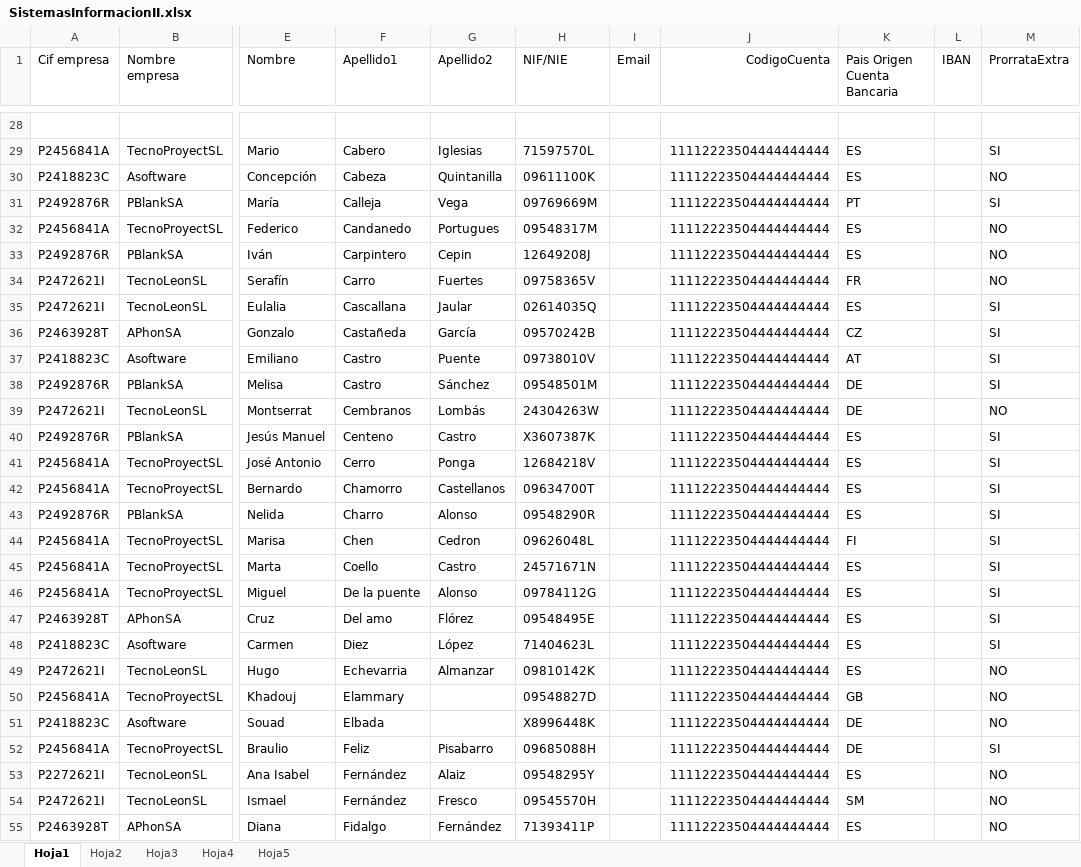
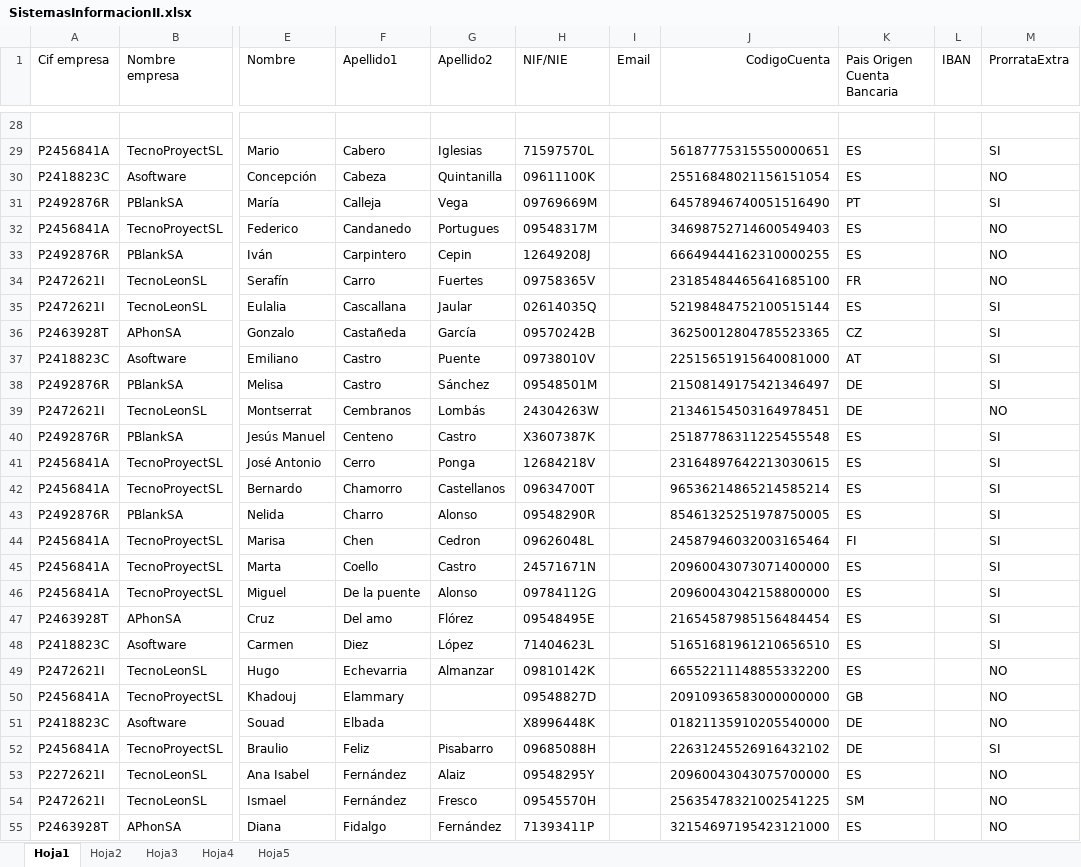
Before and after one commit to mpujoh00/practica3ssii2, an Excel workbook: src/resources/SistemasInformacionII.xlsx, sheet Hoja1, drawn as a sheet; only a part is shown, gaps mark what is left out; values as stored, in another font and other column widths than the file's, no borders; the diff covers the shown part only; the diff names each change by its address in the sheet, - before the commit and + after, or states it on an @@ line.

```diff
--- a/src/resources/SistemasInformacionII.xlsx (sheet Hoja1)
+++ b/src/resources/SistemasInformacionII.xlsx (sheet Hoja1)
-J29 (CodigoCuenta): 11112223504444444444
+J29 (CodigoCuenta): 56187775315550000651
-J30 (CodigoCuenta): 11112223504444444444
+J30 (CodigoCuenta): 25516848021156151054
-J31 (CodigoCuenta): 11112223504444444444
+J31 (CodigoCuenta): 64578946740051516490
-J32 (CodigoCuenta): 11112223504444444444
+J32 (CodigoCuenta): 34698752714600549403
-J33 (CodigoCuenta): 11112223504444444444
+J33 (CodigoCuenta): 66649444162310000255
-J34 (CodigoCuenta): 11112223504444444444
+J34 (CodigoCuenta): 23185484465641685100
-J35 (CodigoCuenta): 11112223504444444444
+J35 (CodigoCuenta): 52198484752100515144
-J36 (CodigoCuenta): 11112223504444444444
+J36 (CodigoCuenta): 36250012804785523365
-J37 (CodigoCuenta): 11112223504444444444
+J37 (CodigoCuenta): 22515651915640081000
-J38 (CodigoCuenta): 11112223504444444444
+J38 (CodigoCuenta): 21508149175421346497
-J39 (CodigoCuenta): 11112223504444444444
+J39 (CodigoCuenta): 21346154503164978451
-J40 (CodigoCuenta): 11112223504444444444
+J40 (CodigoCuenta): 25187786311225455548
-J41 (CodigoCuenta): 11112223504444444444
+J41 (CodigoCuenta): 23164897642213030615
-J42 (CodigoCuenta): 11112223504444444444
+J42 (CodigoCuenta): 96536214865214585214
-J43 (CodigoCuenta): 11112223504444444444
+J43 (CodigoCuenta): 85461325251978750005
-J44 (CodigoCuenta): 11112223504444444444
+J44 (CodigoCuenta): 24587946032003165464
-J45 (CodigoCuenta): 11112223504444444444
+J45 (CodigoCuenta): 20960043073071400000
-J46 (CodigoCuenta): 11112223504444444444
+J46 (CodigoCuenta): 20960043042158800000
-J47 (CodigoCuenta): 11112223504444444444
+J47 (CodigoCuenta): 21654587985156484454
-J48 (CodigoCuenta): 11112223504444444444
+J48 (CodigoCuenta): 51651681961210656510
-J49 (CodigoCuenta): 11112223504444444444
+J49 (CodigoCuenta): 66552211148855332200
-J50 (CodigoCuenta): 11112223504444444444
+J50 (CodigoCuenta): 20910936583000000000
-J51 (CodigoCuenta): 11112223504444444444
+J51 (CodigoCuenta): 01821135910205540000
-J52 (CodigoCuenta): 11112223504444444444
+J52 (CodigoCuenta): 22631245526916432102
-J53 (CodigoCuenta): 11112223504444444444
+J53 (CodigoCuenta): 20960043043075700000
-J54 (CodigoCuenta): 11112223504444444444
+J54 (CodigoCuenta): 25635478321002541225
-J55 (CodigoCuenta): 11112223504444444444
+J55 (CodigoCuenta): 32154697195423121000
```
Also changed, not shown: 74 edited cells and cell formats elsewhere in this sheet, 18 other files.
